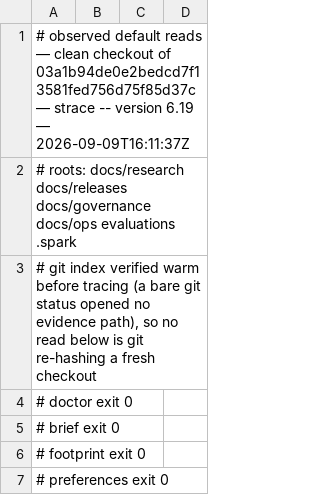
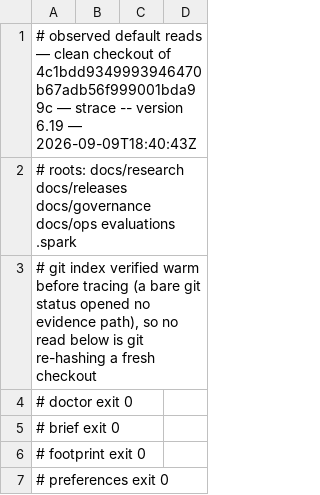
Before and after one commit to jwogrady/spark, a TSV file: docs/research/v0.23-cleanup/742-default-reads.tsv, drawn as a sheet; only a part is shown.

Commit message:
docs: re-observe the default reads at the packet-3 runtime
The capture stands for HEAD only while the runtime that does the reading is
byte-identical between them, and packet 3 changed `facts.sh`. Re-traced with
the committed tool at the exact commit.

Every observed read is unchanged; only the header moves. That is the useful
result: the new class adds a verb path that opens no evidence file, so the
corpus's read profile is the same one the cleanup measured.

Refs #733

Spark-Governed-By: v0.22.0

```diff
--- a/docs/research/v0.23-cleanup/742-default-reads.tsv
+++ b/docs/research/v0.23-cleanup/742-default-reads.tsv
@@ -1,2 +1,2 @@
-# observed default reads — clean checkout of 03a1b94de0e2bedcd7f13581fed756d75f85d37c — strace -- version 6.19 — 2026-09-09T16:11:37Z
+# observed default reads — clean checkout of 4c1bdd9349993946470b67adb56f999001bda99c — strace -- version 6.19 — 2026-09-09T18:40:43Z
 # roots: docs/research docs/releases docs/governance docs/ops evaluations .spark
```
